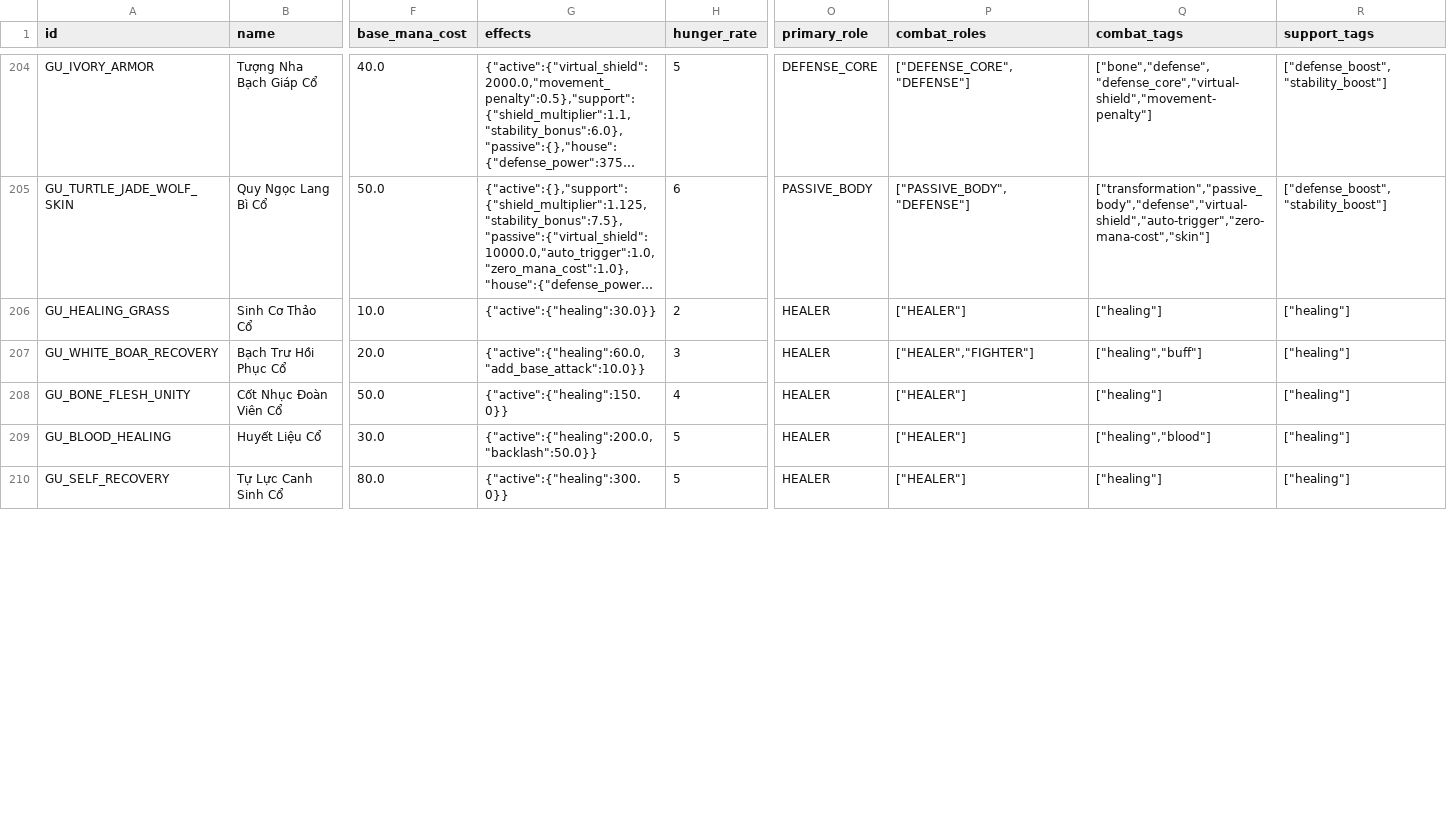
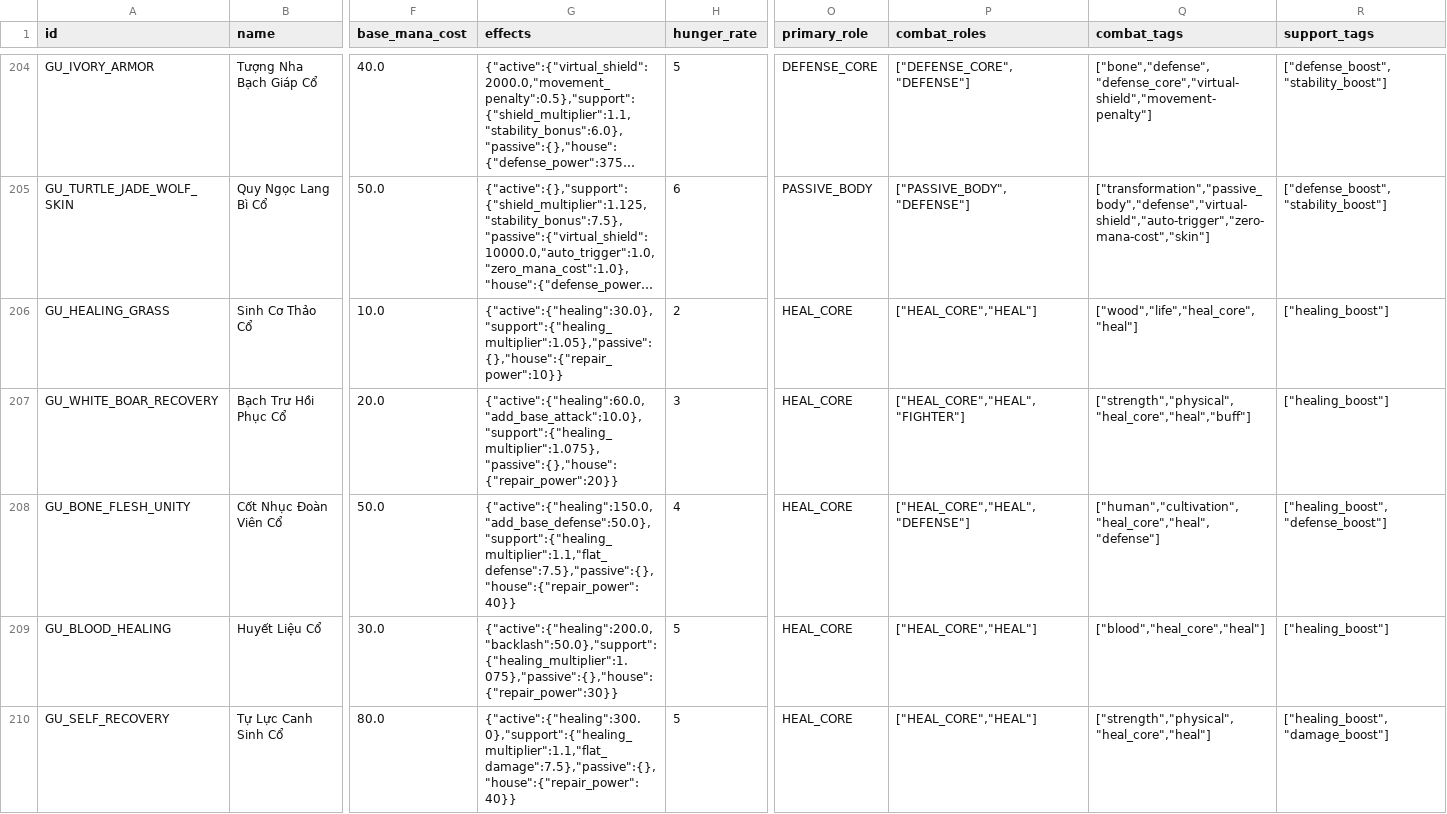
Before and after one commit to VipPro67/GuWorld, a CSV file: backend/Gu.csv, drawn as a sheet; only a part is shown, gaps mark what is left out; long unchanged cells end in …; the diff covers the shown part only; the diff names each change by its address in the sheet, - before the commit and + after, or states it on an @@ line.

Commit message:
feat(killer-moves): Add compound effects and synergy recipes for killer move combinations
- Add killer move compounding system to combine core and support GU effects into enhanced composite abilities
- Implement compound effect mappings (damage+bleed→hemorrhage, defense+heal→life shield, etc.)
- Add synergy recipe system with special recipes like 大力神拳, 陰陽兩儀, 血殺陣, 幻影殺, 五行山河, 四海酒陣
- Update GU_BLOOD_MOON and GU_THUNDER_WINGS CSV entries with new effect properties
- Enhance KillerMoveBuilder UI to display compound effects and synergy bonuses in preview
- Update simulator engine and mechanics to calculate compounded damage, defense, and special effects
- Add comprehensive test coverage for compound effect calculations and synergy recipe validation
- Update WIKI.md with detailed documentation of compound effect system and all available synergy recipes

```diff
--- a/backend/Gu.csv
+++ b/backend/Gu.csv
-G206 (effects): {"active":{"healing":30.0}}
+G206 (effects): {"active":{"healing":30.0},"support":{"healing_multiplier":1.05},"passive":{},"house":{"repair_power":10}}
-O206:O210 (primary_role): HEALER
+O206:O210 (primary_role): HEAL_CORE
-P206 (combat_roles): ["HEALER"]
+P206 (combat_roles): ["HEAL_CORE","HEAL"]
-Q206 (combat_tags): ["healing"]
+Q206 (combat_tags): ["wood","life","heal_core","heal"]
-R206:R207 (support_tags): ["healing"]
+R206:R207 (support_tags): ["healing_boost"]
-G207 (effects): {"active":{"healing":60.0,"add_base_attack":10.0}}
+G207 (effects): {"active":{"healing":60.0,"add_base_attack":10.0},"support":{"healing_multiplier":1.075},"passive":{},"house":{"repair_power":20}}
-P207 (combat_roles): ["HEALER","FIGHTER"]
+P207 (combat_roles): ["HEAL_CORE","HEAL","FIGHTER"]
-Q207 (combat_tags): ["healing","buff"]
+Q207 (combat_tags): ["strength","physical","heal_core","heal","buff"]
-G208 (effects): {"active":{"healing":150.0}}
+G208 (effects): {"active":{"healing":150.0,"add_base_defense":50.0},"support":{"healing_multiplier":1.1,"flat_defense":7.5},"passive":{},"house":{"repair_power":40}}
-P208 (combat_roles): ["HEALER"]
+P208 (combat_roles): ["HEAL_CORE","HEAL","DEFENSE"]
-Q208 (combat_tags): ["healing"]
+Q208 (combat_tags): ["human","cultivation","heal_core","heal","defense"]
-R208 (support_tags): ["healing"]
+R208 (support_tags): ["healing_boost","defense_boost"]
-G209 (effects): {"active":{"healing":200.0,"backlash":50.0}}
+G209 (effects): {"active":{"healing":200.0,"backlash":50.0},"support":{"healing_multiplier":1.075},"passive":{},"house":{"repair_power":30}}
-P209:P210 (combat_roles): ["HEALER"]
+P209:P210 (combat_roles): ["HEAL_CORE","HEAL"]
-Q209 (combat_tags): ["healing","blood"]
+Q209 (combat_tags): ["blood","heal_core","heal"]
-R209 (support_tags): ["healing"]
+R209 (support_tags): ["healing_boost"]
-G210 (effects): {"active":{"healing":300.0}}
+G210 (effects): {"active":{"healing":300.0},"support":{"healing_multiplier":1.1,"flat_damage":7.5},"passive":{},"house":{"repair_power":40}}
-Q210 (combat_tags): ["healing"]
+Q210 (combat_tags): ["strength","physical","heal_core","heal"]
-R210 (support_tags): ["healing"]
+R210 (support_tags): ["healing_boost","damage_boost"]
```
Also changed, not shown: 48 edited cells elsewhere in this file, 11 other files.
